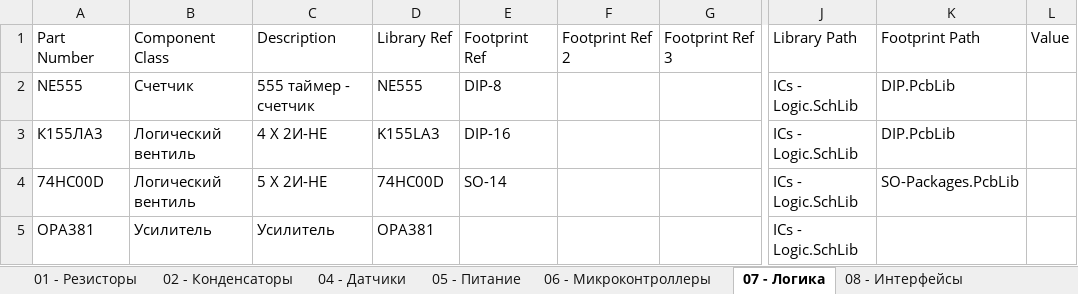
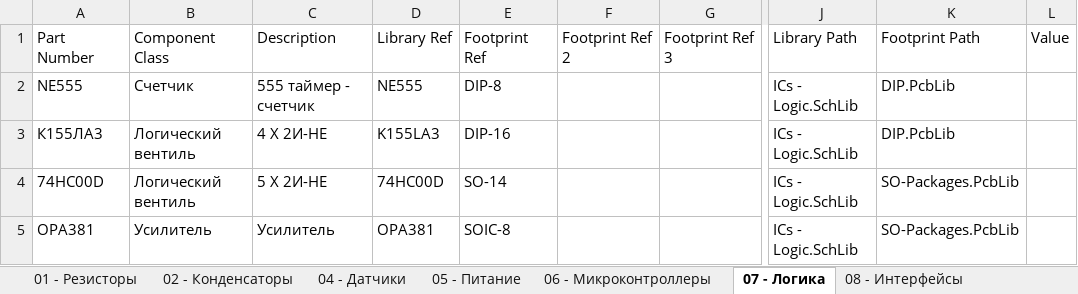
Before and after one commit to siroshy/my-altium-library, an Excel workbook: OurLib.xlsx, sheet 07 - Логика, drawn as a sheet; only a part is shown, gaps mark what is left out; values as stored, in another font and other column widths than the file's, no borders; the diff names each change by its address in the sheet, - before the commit and + after, or states it on an @@ line.

Commit message:
Добавлено: Светодиод RGB	Светодиод		LED_RGB	LED_RGB OPA381	Усилитель	Усилитель	OPA381	SOIC-8

```diff
--- a/OurLib.xlsx (sheet 07 - Логика)
+++ b/OurLib.xlsx (sheet 07 - Логика)
-E5: (empty)
+E5: SOIC-8
-K5: (empty)
+K5: SO-Packages.PcbLib
```
Also changed, not shown: sheet 16 - Светодиоды, sheet 04 - Датчики, sheet 05 - Питание, 6 other files.
